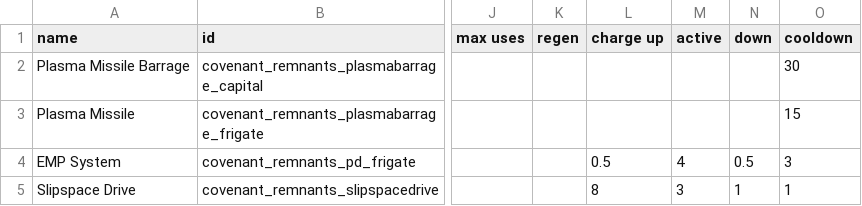
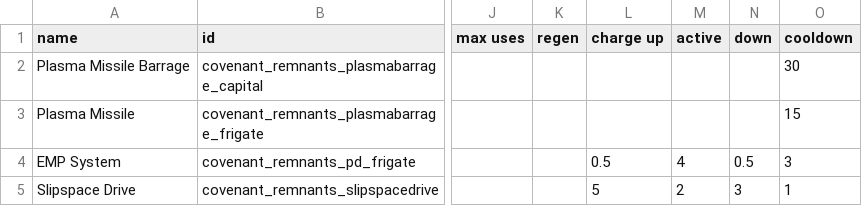
Before and after one commit to Combustiblemon/Covenant-Remnants, a CSV file: data/shipsystems/ship_systems.csv, drawn as a sheet; only a part is shown, gaps mark what is left out; the diff names each change by its address in the sheet, - before the commit and + after, or states it on an @@ line.

Commit message:
slipspace system works

```diff
--- a/data/shipsystems/ship_systems.csv
+++ b/data/shipsystems/ship_systems.csv
-L5 (charge up): 8
+L5 (charge up): 5
-M5 (active): 3
+M5 (active): 2
-N5 (down): 1
+N5 (down): 3
```
Also changed, not shown: 15 other files.
